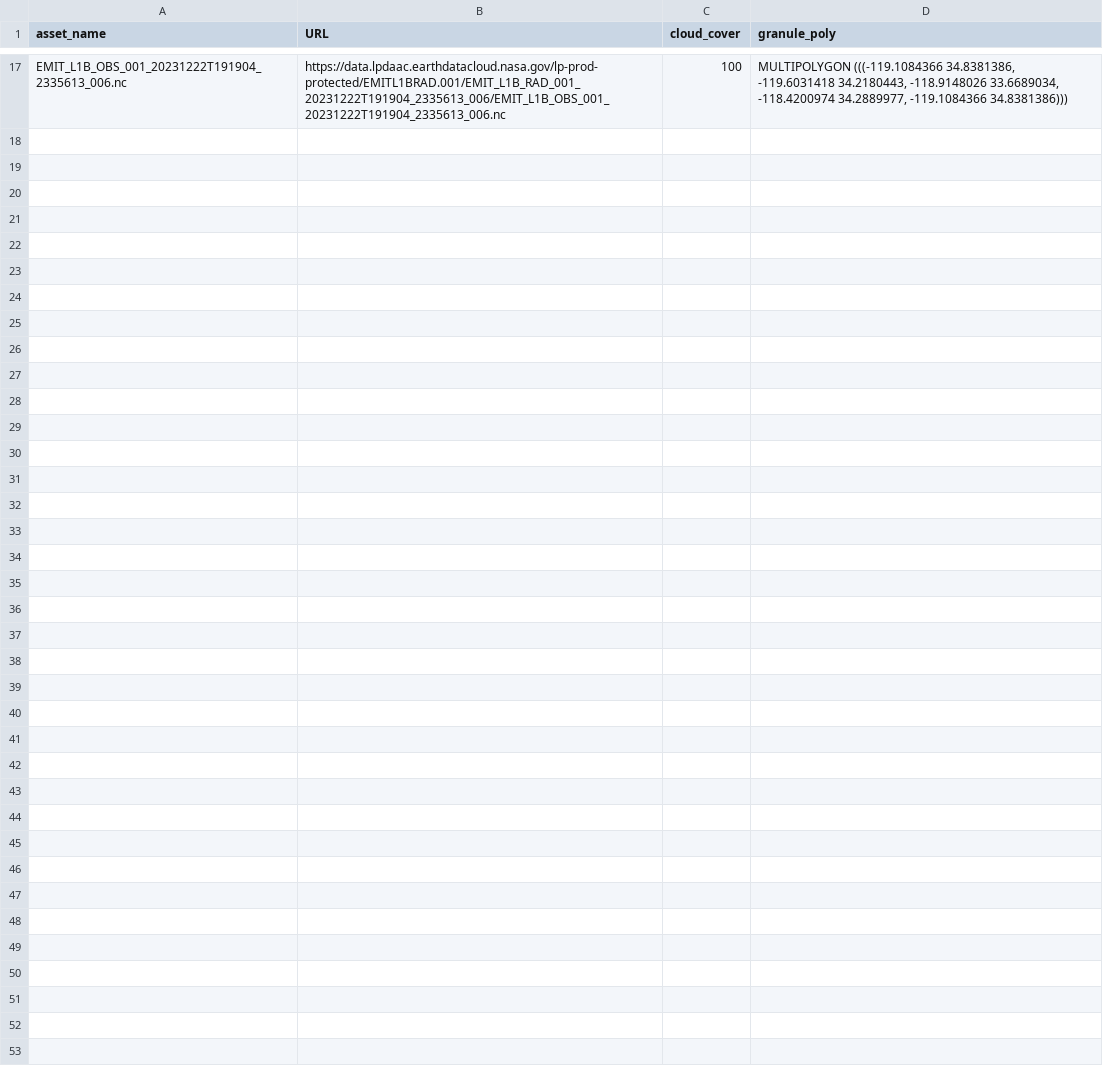
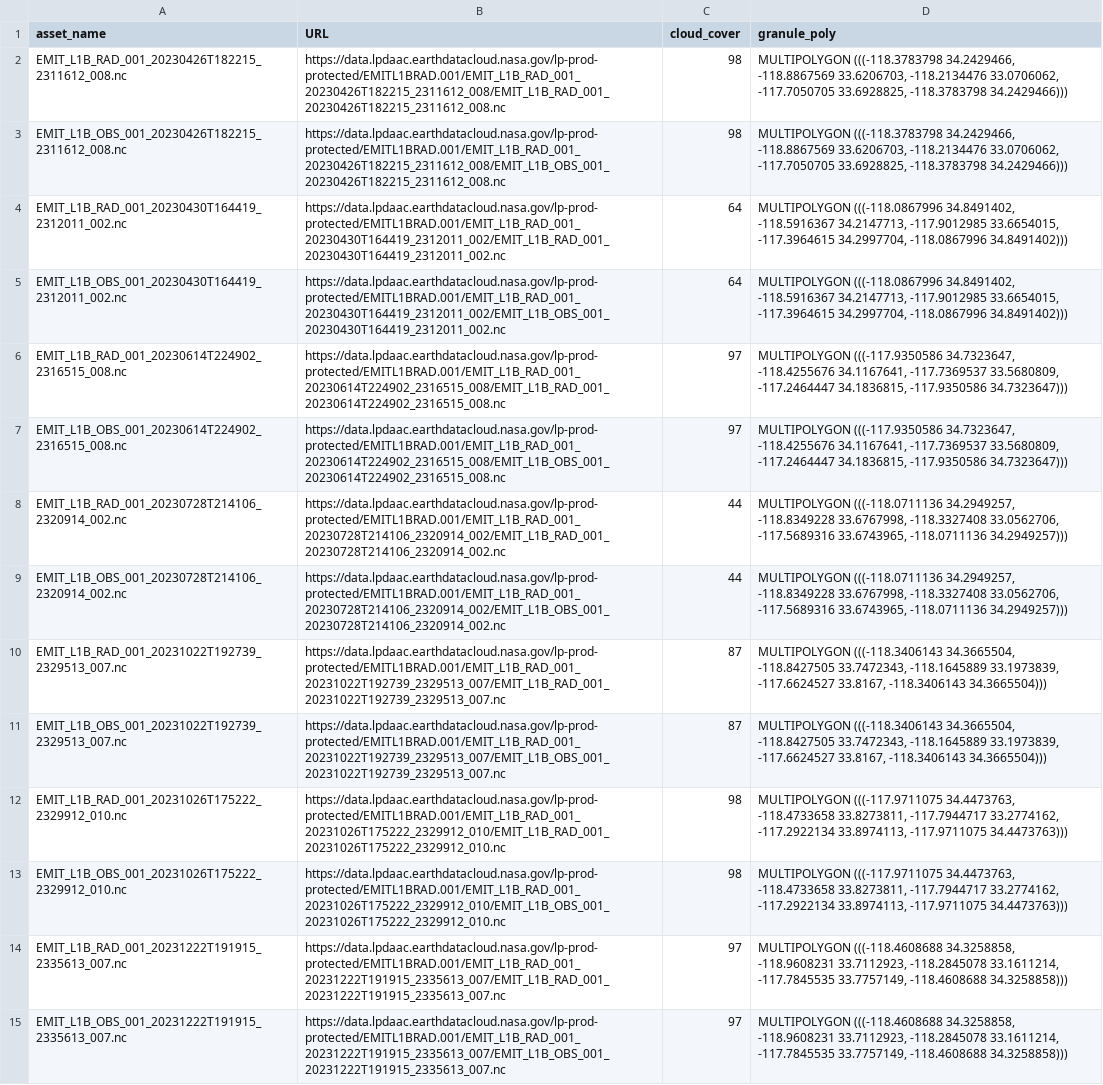
Before and after one commit to Anweshbyte/EMIT-Caltech, a CSV file: data/EMIT_extract.csv, drawn as a sheet; only a part is shown, gaps mark what is left out; removed rows and columns are numbered as before the commit, all else as after; the diff covers the shown part only; the diff names each change by its address in the sheet, - before the commit and + after, or states it on an @@ line.

```diff
--- a/data/EMIT_extract.csv
+++ b/data/EMIT_extract.csv
-row 17: EMIT_L1B_OBS_001_20231222T191904_2335613_006.nc | https://data.lpdaac.earthdatacloud.nasa.gov/lp-prod-protected/EMITL1BRAD.001/EMIT_L1B_RAD_001_20231222T191904_2335613_006/EMIT_L1B_OBS_001_20231222T191904_2335613_006.nc | 100 | MULTIPOLYGON (((-119.1084366 34.8381386, -119.6031418 34.2180443, -118.9148026 33.6689034, -118.4200974 34.2889977, -119.1084366 34.8381386)))
+row 2: EMIT_L1B_RAD_001_20230426T182215_2311612_008.nc | https://data.lpdaac.earthdatacloud.nasa.gov/lp-prod-protected/EMITL1BRAD.001/EMIT_L1B_RAD_001_20230426T182215_2311612_008/EMIT_L1B_RAD_001_20230426T182215_2311612_008.nc | 98 | MULTIPOLYGON (((-118.3783798 34.2429466, -118.8867569 33.6206703, -118.2134476 33.0706062, -117.7050705 33.6928825, -118.3783798 34.2429466)))
+row 3: EMIT_L1B_OBS_001_20230426T182215_2311612_008.nc | https://data.lpdaac.earthdatacloud.nasa.gov/lp-prod-protected/EMITL1BRAD.001/EMIT_L1B_RAD_001_20230426T182215_2311612_008/EMIT_L1B_OBS_001_20230426T182215_2311612_008.nc | 98 | MULTIPOLYGON (((-118.3783798 34.2429466, -118.8867569 33.6206703, -118.2134476 33.0706062, -117.7050705 33.6928825, -118.3783798 34.2429466)))
+row 4: EMIT_L1B_RAD_001_20230430T164419_2312011_002.nc | https://data.lpdaac.earthdatacloud.nasa.gov/lp-prod-protected/EMITL1BRAD.001/EMIT_L1B_RAD_001_20230430T164419_2312011_002/EMIT_L1B_RAD_001_20230430T164419_2312011_002.nc | 64 | MULTIPOLYGON (((-118.0867996 34.8491402, -118.5916367 34.2147713, -117.9012985 33.6654015, -117.3964615 34.2997704, -118.0867996 34.8491402)))
+row 5: EMIT_L1B_OBS_001_20230430T164419_2312011_002.nc | https://data.lpdaac.earthdatacloud.nasa.gov/lp-prod-protected/EMITL1BRAD.001/EMIT_L1B_RAD_001_20230430T164419_2312011_002/EMIT_L1B_OBS_001_20230430T164419_2312011_002.nc | 64 | MULTIPOLYGON (((-118.0867996 34.8491402, -118.5916367 34.2147713, -117.9012985 33.6654015, -117.3964615 34.2997704, -118.0867996 34.8491402)))
+row 6: EMIT_L1B_RAD_001_20230614T224902_2316515_008.nc | https://data.lpdaac.earthdatacloud.nasa.gov/lp-prod-protected/EMITL1BRAD.001/EMIT_L1B_RAD_001_20230614T224902_2316515_008/EMIT_L1B_RAD_001_20230614T224902_2316515_008.nc | 97 | MULTIPOLYGON (((-117.9350586 34.7323647, -118.4255676 34.1167641, -117.7369537 33.5680809, -117.2464447 34.1836815, -117.9350586 34.7323647)))
+row 7: EMIT_L1B_OBS_001_20230614T224902_2316515_008.nc | https://data.lpdaac.earthdatacloud.nasa.gov/lp-prod-protected/EMITL1BRAD.001/EMIT_L1B_RAD_001_20230614T224902_2316515_008/EMIT_L1B_OBS_001_20230614T224902_2316515_008.nc | 97 | MULTIPOLYGON (((-117.9350586 34.7323647, -118.4255676 34.1167641, -117.7369537 33.5680809, -117.2464447 34.1836815, -117.9350586 34.7323647)))
+row 8: EMIT_L1B_RAD_001_20230728T214106_2320914_002.nc | https://data.lpdaac.earthdatacloud.nasa.gov/lp-prod-protected/EMITL1BRAD.001/EMIT_L1B_RAD_001_20230728T214106_2320914_002/EMIT_L1B_RAD_001_20230728T214106_2320914_002.nc | 44 | MULTIPOLYGON (((-118.0711136 34.2949257, -118.8349228 33.6767998, -118.3327408 33.0562706, -117.5689316 33.6743965, -118.0711136 34.2949257)))
+row 9: EMIT_L1B_OBS_001_20230728T214106_2320914_002.nc | https://data.lpdaac.earthdatacloud.nasa.gov/lp-prod-protected/EMITL1BRAD.001/EMIT_L1B_RAD_001_20230728T214106_2320914_002/EMIT_L1B_OBS_001_20230728T214106_2320914_002.nc | 44 | MULTIPOLYGON (((-118.0711136 34.2949257, -118.8349228 33.6767998, -118.3327408 33.0562706, -117.5689316 33.6743965, -118.0711136 34.2949257)))
+row 10: EMIT_L1B_RAD_001_20231022T192739_2329513_007.nc | https://data.lpdaac.earthdatacloud.nasa.gov/lp-prod-protected/EMITL1BRAD.001/EMIT_L1B_RAD_001_20231022T192739_2329513_007/EMIT_L1B_RAD_001_20231022T192739_2329513_007.nc | 87 | MULTIPOLYGON (((-118.3406143 34.3665504, -118.8427505 33.7472343, -118.1645889 33.1973839, -117.6624527 33.8167, -118.3406143 34.3665504)))
+row 11: EMIT_L1B_OBS_001_20231022T192739_2329513_007.nc | https://data.lpdaac.earthdatacloud.nasa.gov/lp-prod-protected/EMITL1BRAD.001/EMIT_L1B_RAD_001_20231022T192739_2329513_007/EMIT_L1B_OBS_001_20231022T192739_2329513_007.nc | 87 | MULTIPOLYGON (((-118.3406143 34.3665504, -118.8427505 33.7472343, -118.1645889 33.1973839, -117.6624527 33.8167, -118.3406143 34.3665504)))
+row 12: EMIT_L1B_RAD_001_20231026T175222_2329912_010.nc | https://data.lpdaac.earthdatacloud.nasa.gov/lp-prod-protected/EMITL1BRAD.001/EMIT_L1B_RAD_001_20231026T175222_2329912_010/EMIT_L1B_RAD_001_20231026T175222_2329912_010.nc | 98 | MULTIPOLYGON (((-117.9711075 34.4473763, -118.4733658 33.8273811, -117.7944717 33.2774162, -117.2922134 33.8974113, -117.9711075 34.4473763)))
+row 13: EMIT_L1B_OBS_001_20231026T175222_2329912_010.nc | https://data.lpdaac.earthdatacloud.nasa.gov/lp-prod-protected/EMITL1BRAD.001/EMIT_L1B_RAD_001_20231026T175222_2329912_010/EMIT_L1B_OBS_001_20231026T175222_2329912_010.nc | 98 | MULTIPOLYGON (((-117.9711075 34.4473763, -118.4733658 33.8273811, -117.7944717 33.2774162, -117.2922134 33.8974113, -117.9711075 34.4473763)))
+row 14: EMIT_L1B_RAD_001_20231222T191915_2335613_007.nc | https://data.lpdaac.earthdatacloud.nasa.gov/lp-prod-protected/EMITL1BRAD.001/EMIT_L1B_RAD_001_20231222T191915_2335613_007/EMIT_L1B_RAD_001_20231222T191915_2335613_007.nc | 97 | MULTIPOLYGON (((-118.4608688 34.3258858, -118.9608231 33.7112923, -118.2845078 33.1611214, -117.7845535 33.7757149, -118.4608688 34.3258858)))
+row 15: EMIT_L1B_OBS_001_20231222T191915_2335613_007.nc | https://data.lpdaac.earthdatacloud.nasa.gov/lp-prod-protected/EMITL1BRAD.001/EMIT_L1B_RAD_001_20231222T191915_2335613_007/EMIT_L1B_OBS_001_20231222T191915_2335613_007.nc | 97 | MULTIPOLYGON (((-118.4608688 34.3258858, -118.9608231 33.7112923, -118.2845078 33.1611214, -117.7845535 33.7757149, -118.4608688 34.3258858)))
```
Also changed, not shown: 15 removed rows elsewhere in this file, 2 other files.
